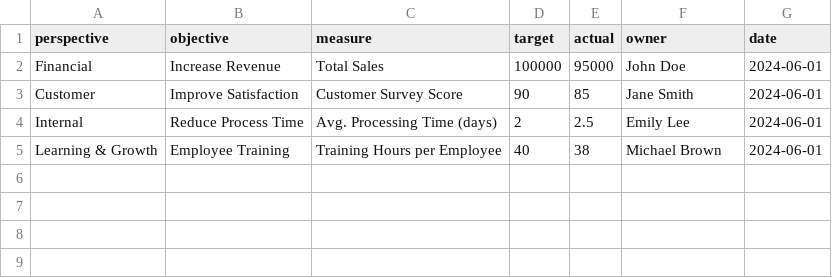
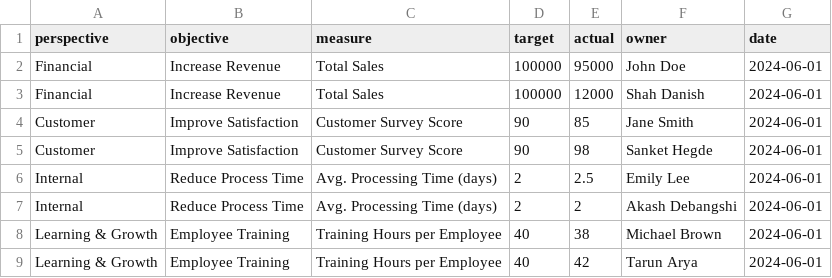
Before and after one commit to Shah1011/BSC-Generator, a CSV file: test.csv, drawn as a sheet; the diff names each change by its address in the sheet, - before the commit and + after, or states it on an @@ line.

Commit message:
Table Changes Update

```diff
--- a/test.csv
+++ b/test.csv
+row 3: Financial | Increase Revenue | Total Sales | 100000 | 12000 | Shah Danish | 2024-06-01
+row 5: Customer | Improve Satisfaction | Customer Survey Score | 90 | 98 | Sanket Hegde | 2024-06-01
+row 7: Internal | Reduce Process Time | Avg. Processing Time (days) | 2 | 2 | Akash Debangshi | 2024-06-01
+row 9: Learning & Growth | Employee Training | Training Hours per Employee | 40 | 42 | Tarun Arya | 2024-06-01
```
Also changed, not shown: 6 other files.
